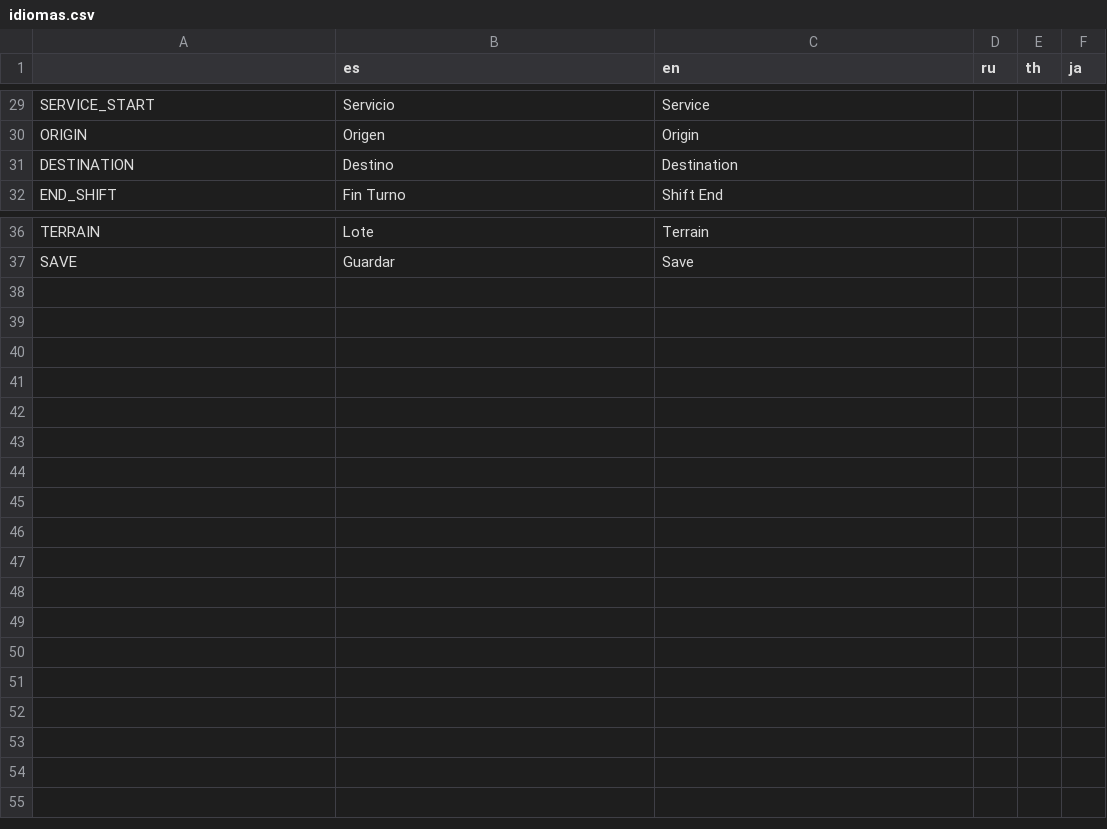
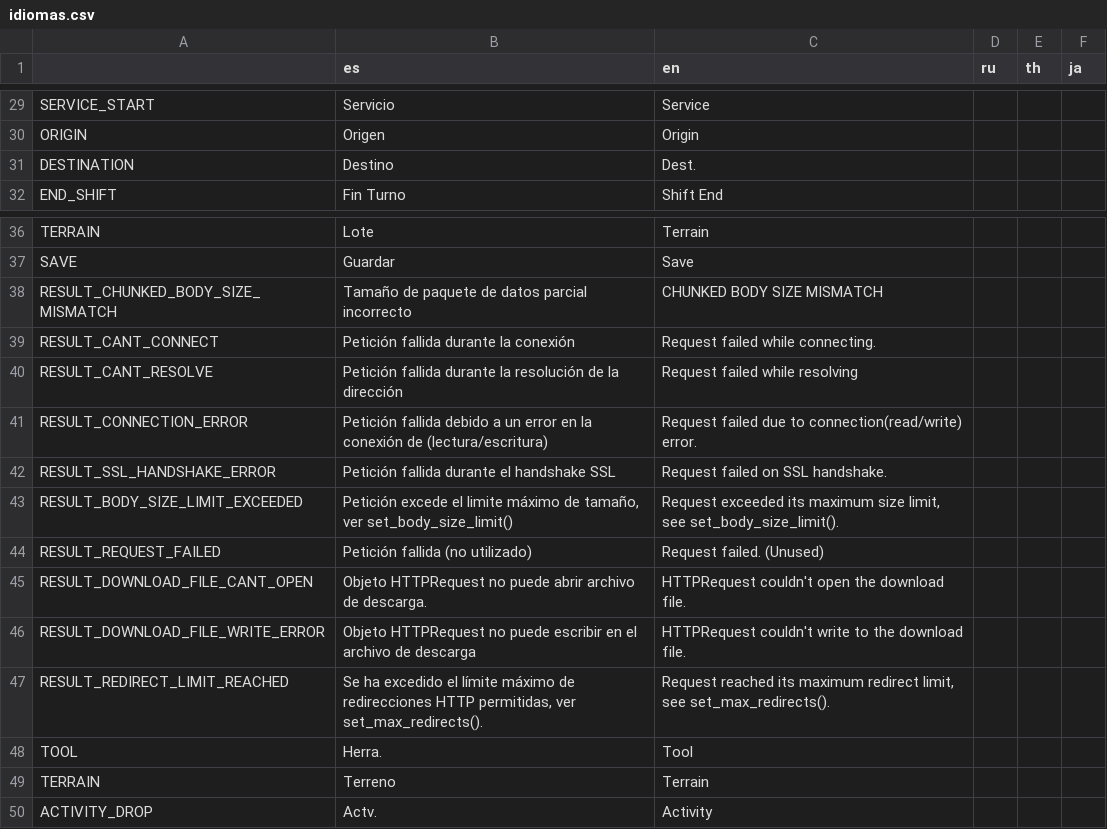
Before and after one commit to andres-hurtado-lopez/vle, a CSV file: idiomas.csv, drawn as a sheet; only a part is shown, gaps mark what is left out.

Commit message:
Correccion actividades y transporte con objeto de costo

```diff
--- a/idiomas.csv
+++ b/idiomas.csv
@@ -30,3 +30,3 @@ SERVICE_START,Servicio,Service,,,
 ORIGIN,Origen,Origin,,,
-DESTINATION,Destino,Destination,,,
+DESTINATION,Destino,Dest.,,,
 END_SHIFT,"Fin Turno","Shift End",,,
@@ -37 +37,14 @@ TERRAIN,Lote,Terrain,,,
 SAVE,Guardar,Save,,,
+RESULT_CHUNKED_BODY_SIZE_MISMATCH,"Tamaño de paquete de datos parcial incorrecto","CHUNKED BODY SIZE MISMATCH",,,
+RESULT_CANT_CONNECT,"Petición fallida durante la conexión","Request failed while connecting.",,,
+RESULT_CANT_RESOLVE,"Petición fallida durante la resolución de la dirección","Request failed while resolving",,,
+RESULT_CONNECTION_ERROR,"Petición fallida debido a un error en la conexión de (lectura/escritura)","Request failed due to connection(read/write) error.",,,
+RESULT_SSL_HANDSHAKE_ERROR,"Petición fallida durante el handshake SSL","Request failed on SSL handshake.",,,
+RESULT_BODY_SIZE_LIMIT_EXCEEDED,"Petición excede el limite máximo de tamaño, ver set_body_size_limit()","Request exceeded its maximum size limit, see set_body_size_limit().",,,
+RESULT_REQUEST_FAILED,"Petición fallida (no utilizado)","Request failed. (Unused)",,,
+RESULT_DOWNLOAD_FILE_CANT_OPEN,"Objeto HTTPRequest no puede abrir archivo de descarga.","HTTPRequest couldn't open the download file.",,,
+RESULT_DOWNLOAD_FILE_WRITE_ERROR,"Objeto HTTPRequest no puede escribir en el archivo de descarga","HTTPRequest couldn't write to the download file.",,,
+RESULT_REDIRECT_LIMIT_REACHED,"Se ha excedido el límite máximo de redirecciones HTTP permitidas, ver set_max_redirects().","Request reached its maximum redirect limit, see set_max_redirects().",,,
+TOOL,Herra.,Tool,,,
+TERRAIN,Terreno,Terrain,,,
+ACTIVITY_DROP,Actv.,Activity,,,
```
Also changed, not shown: 14 other files.
